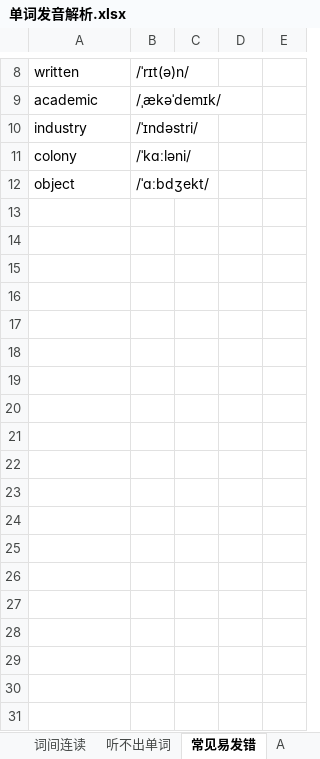
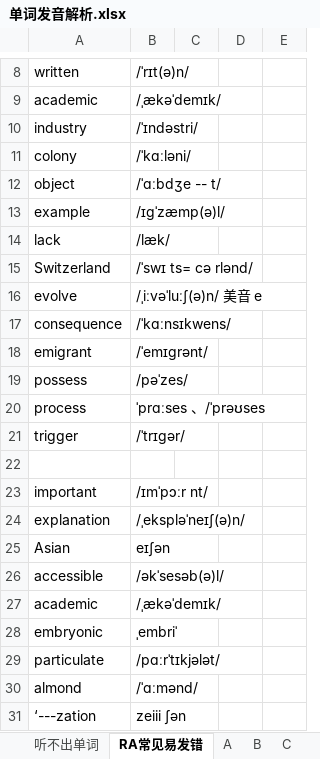
Before and after one commit to RichieRuanGH/EnglishSummary, an Excel workbook: 单词发音解析.xlsx, sheet RA常见易发错, drawn as a sheet; only a part is shown, gaps mark what is left out; values as stored, in another font and other column widths than the file's, no borders; the diff covers the shown part only; the diff names each change by its address in the sheet, - before the commit and + after, or states it on an @@ line.

```diff
--- a/单词发音解析.xlsx (sheet RA常见易发错)
+++ b/单词发音解析.xlsx (sheet RA常见易发错)
-sheet tab: 常见易发错
+sheet tab: RA常见易发错
-B12: /ˈɑːbdʒekt/
+B12: /ˈɑːbdʒe -- t/
+row 13: example | /ɪɡˈzæmp(ə)l/
+row 14: lack | /læk/
+row 15: Switzerland | /ˈswɪ ts= cə rlənd/
+row 16: evolve | /ˌiːvəˈluːʃ(ə)n/ 美音 e
+row 17: consequence | /ˈkɑːnsɪkwens/
+row 18: emigrant | /ˈemɪɡrənt/
+row 19: possess | /pəˈzes/
+row 20: process | ˈprɑːses 、/ˈprəʊses
+row 21: trigger | /ˈtrɪɡər/
+row 22: (empty)
+row 23: important | /ɪmˈpɔːr nt/
+row 24: explanation | /ˌekspləˈneɪʃ(ə)n/
+row 25: Asian | eɪʃən
+row 26: accessible | /əkˈsesəb(ə)l/
+row 27: academic | /ˌækəˈdemɪk/
+row 28: embryonic | ˌembriˈ
+row 29: particulate | /pɑːrˈtɪkjələt/
+row 30: almond | /ˈɑːmənd/
+row 31: ‘---zation | zeiii ʃən
```
Also changed, not shown: 20 added rows elsewhere in this sheet, other sheet tabs, PTE RS_WFD.xlsx, 词汇语法用法总结.xlsx, 2 other files.
